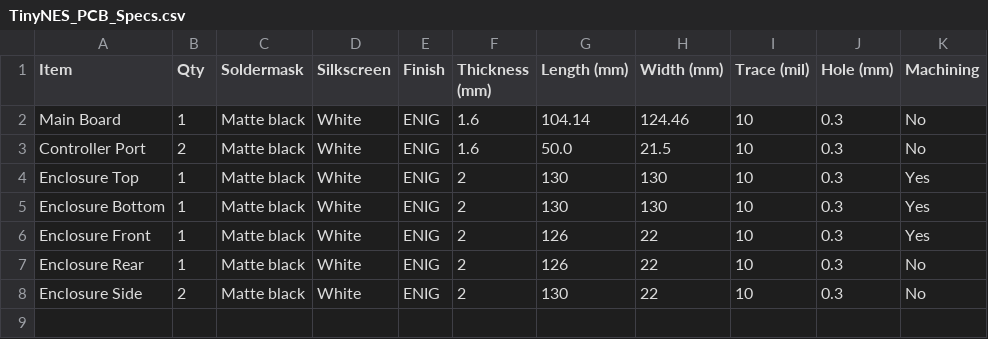
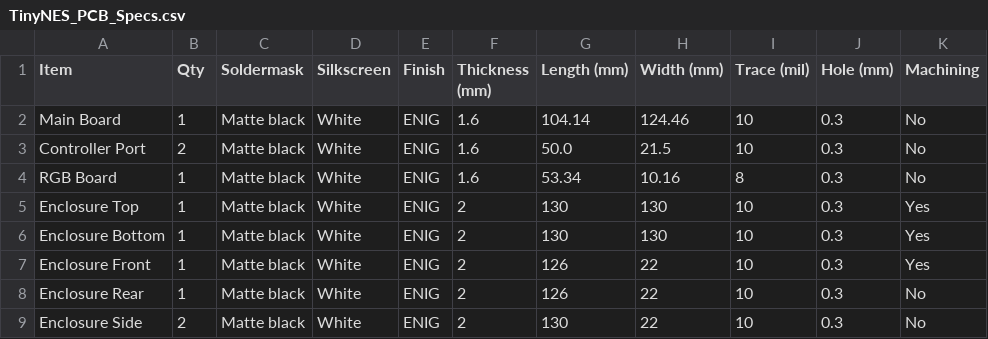
Before and after one commit to loglow/TinyNES, a CSV file: TinyNES_PCB_Specs.csv, drawn as a sheet.

Commit message:
Prep for RGB board option

```diff
--- a/TinyNES_PCB_Specs.csv
+++ b/TinyNES_PCB_Specs.csv
@@ -3,2 +3,3 @@ Main Board,1,Matte black,White,ENIG,1.6,104.14,124.46,10,0.3,No
 Controller Port,2,Matte black,White,ENIG,1.6,50.0,21.5,10,0.3,No
+RGB Board,1,Matte black,White,ENIG,1.6,53.34,10.16,8,0.3,No
 Enclosure Top,1,Matte black,White,ENIG,2,130,130,10,0.3,Yes
```
Also changed, not shown: 2 other files.
